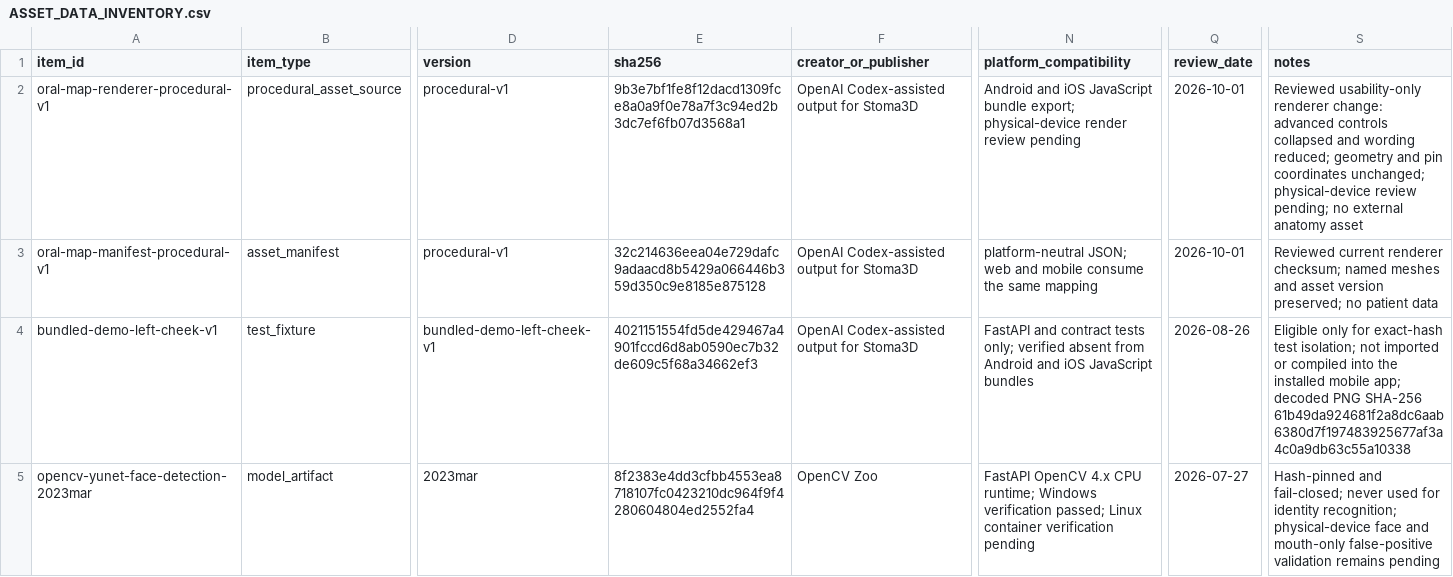
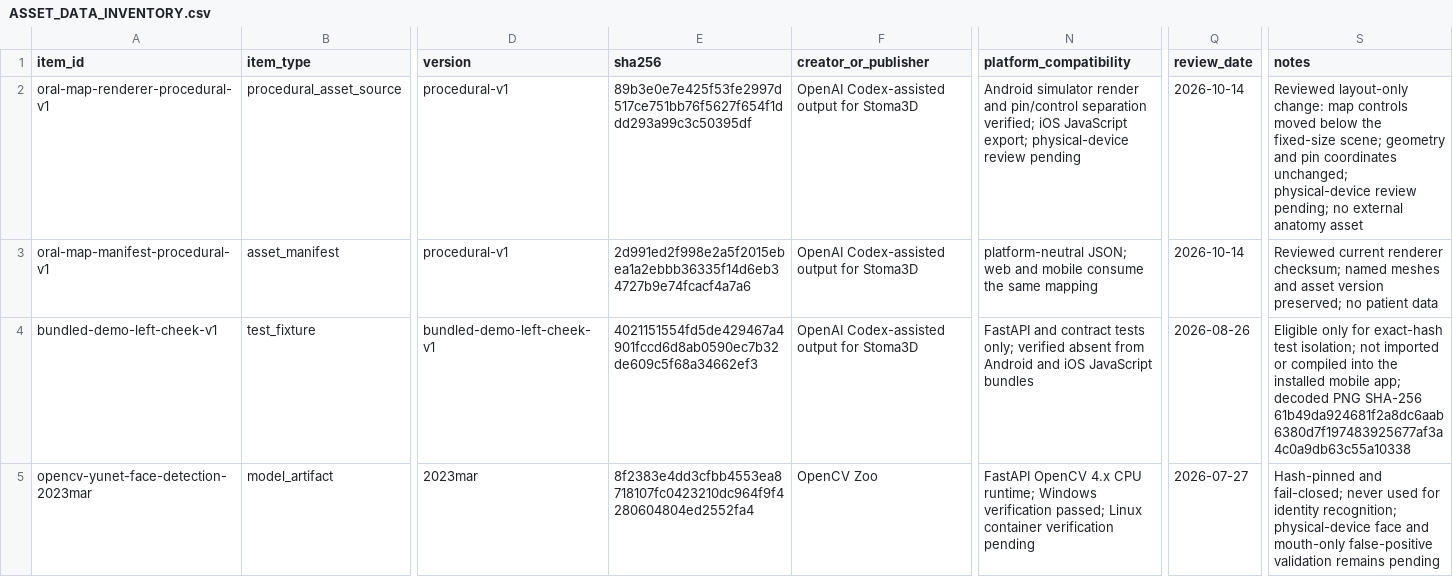
Before and after one commit to rohit47108/stoma3d, a CSV file: docs/licenses-model-cards/ASSET_DATA_INVENTORY.csv, drawn as a sheet; only a part is shown, gaps mark what is left out; the diff names each change by its address in the sheet, - before the commit and + after, or states it on an @@ line.

Commit message:
Separate map controls from observation pins

```diff
--- a/docs/licenses-model-cards/ASSET_DATA_INVENTORY.csv
+++ b/docs/licenses-model-cards/ASSET_DATA_INVENTORY.csv
-E2 (sha256): 9b3e7bf1fe8f12dacd1309fce8a0a9f0e78a7f3c94ed2b3dc7ef6fb07d3568a1
+E2 (sha256): 89b3e0e7e425f53fe2997d517ce751bb76f5627f654f1ddd293a99c3c50395df
-N2 (platform_compatibility): Android and iOS JavaScript bundle export; physical-device render review pending
+N2 (platform_compatibility): Android simulator render and pin/control separation verified; iOS JavaScript export; physical-device review pending
-Q2:Q3 (review_date): 2026-10-01
+Q2:Q3 (review_date): 2026-10-14
-S2 (notes): Reviewed usability-only renderer change: advanced controls collapsed and wording reduced; geometry and…
+S2 (notes): Reviewed layout-only change: map controls moved below the fixed-size scene; geometry and…
-E3 (sha256): 32c214636eea04e729dafc9adaacd8b5429a066446b359d350c9e8185e875128
+E3 (sha256): 2d991ed2f998e2a5f2015ebea1a2ebbb36335f14d6eb34727b9e74fcacf4a7a6
```
Also changed, not shown: 4 other files.
